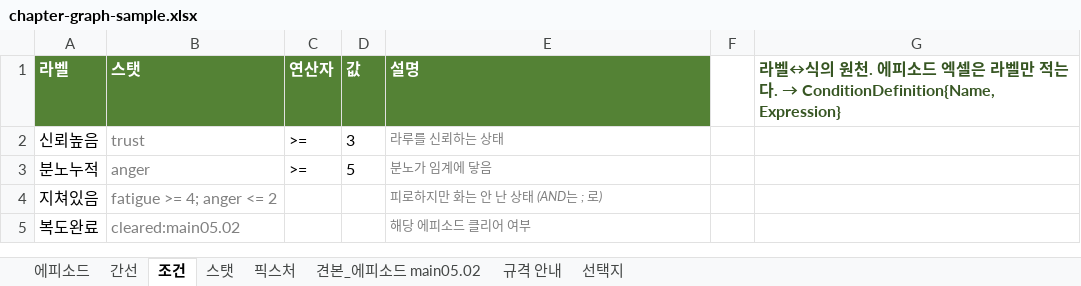
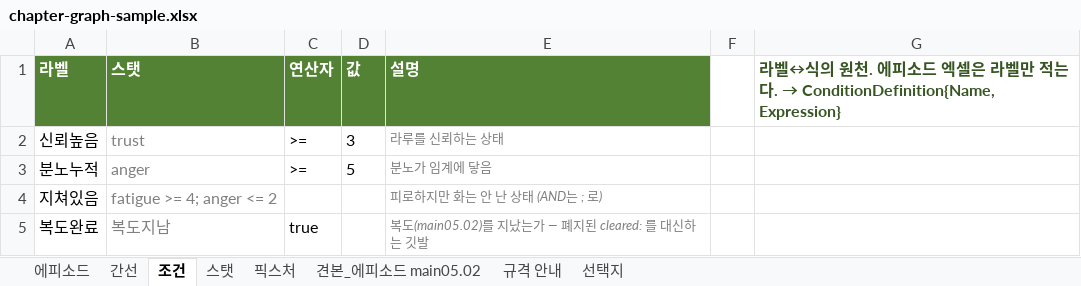
Before and after one commit to 123456789qwaszx/VNStoryEditor_avalonia, an Excel workbook: docs/chapter-graph-sample.xlsx, sheet 조건, drawn as a sheet; values as stored, in another font and other column widths than the file's, no borders; conditional formats not drawn; the diff names each change by its address in the sheet, - before the commit and + after, or states it on an @@ line.

```diff
--- a/docs/chapter-graph-sample.xlsx (sheet 조건)
+++ b/docs/chapter-graph-sample.xlsx (sheet 조건)
-B5 (스탯): cleared:main05.02
+B5 (스탯): 복도지남
-C5 (연산자): (empty)
+C5 (연산자): true
-E5 (설명): 해당 에피소드 클리어 여부
+E5 (설명): 복도(main05.02)를 지났는가 — 폐지된 cleared: 를 대신하는 깃발
```
Also changed, not shown: sheet 에피소드, sheet 스탯, sheet 간선, 20 other files.
